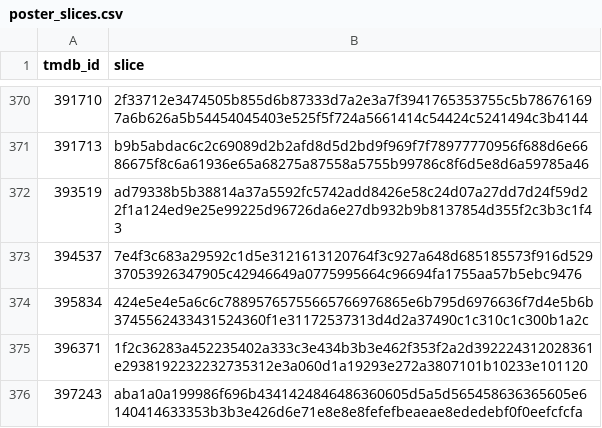
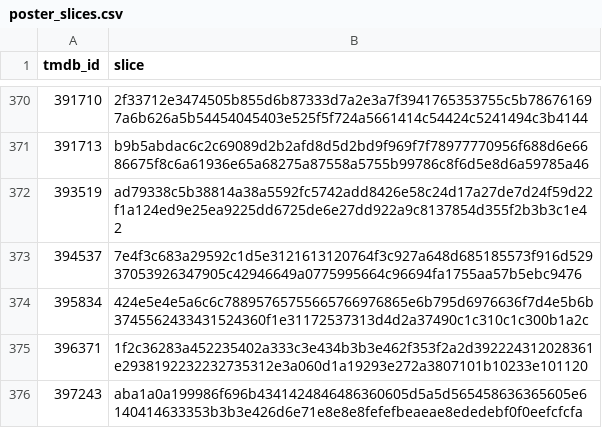
Before and after one commit to FeatherAnalytics/cinemetrics, a CSV file: transform/seeds/poster_slices.csv, drawn as a sheet; only a part is shown, gaps mark what is left out.

```diff
--- a/transform/seeds/poster_slices.csv
+++ b/transform/seeds/poster_slices.csv
@@ -371,3 +371,3 @@ tmdb_id,slice
 391713,b9b5abdac6c2c69089d2b2afd8d5d2bd9f969f7f78977770956f688d6e6686675f8c6a61936e65a68275a87558a5755b99786c8f6d5e8d6a59785a46
-393519,ad79338b5b38814a37a5592fc5742add8426e58c24d07a27dd7d24f59d22f1a124ed9e25e99225d96726da6e27db932b9b8137854d355f2c3b3c1f43
+393519,ad79338c5b38814a38a5592fc5742add8426e58c24d17a27de7d24f59d22f1a124ed9e25ea9225dd6725de6e27dd922a9c8137854d355f2b3b3c1e42
 394537,7e4f3c683a29592c1d5e3121613120764f3c927a648d685185573f916d52937053926347905c42946649a0775995664c96694fa1755aa57b5ebc9476
```
Also changed, not shown: 6 other files.
